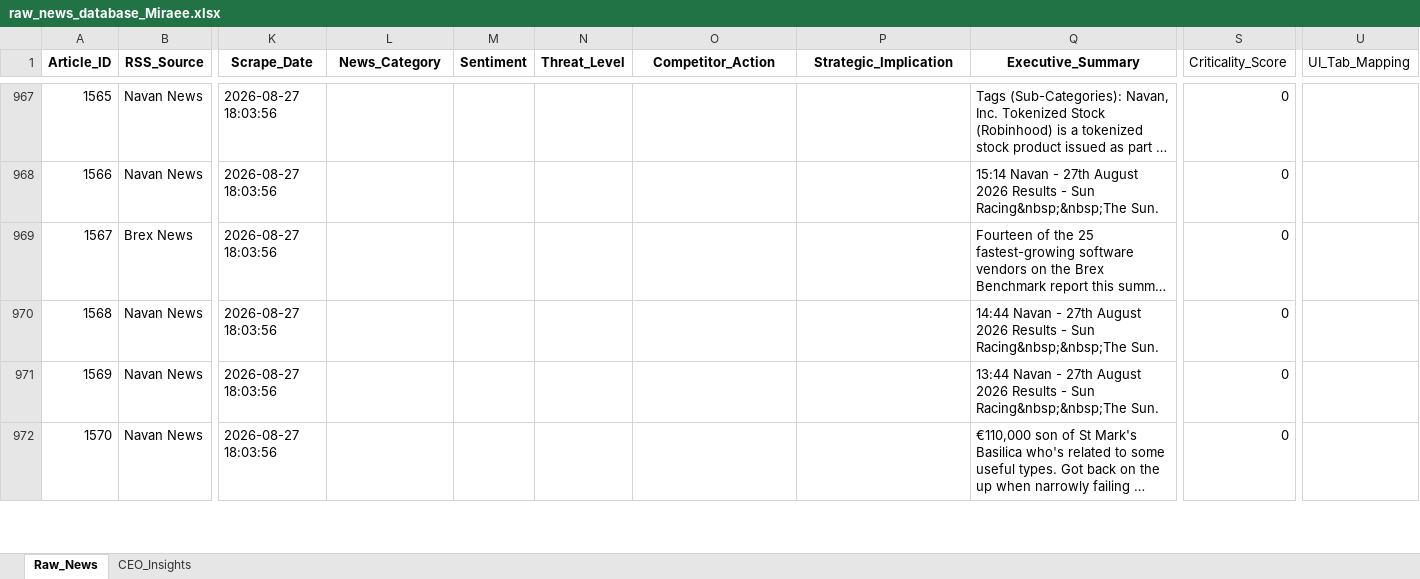
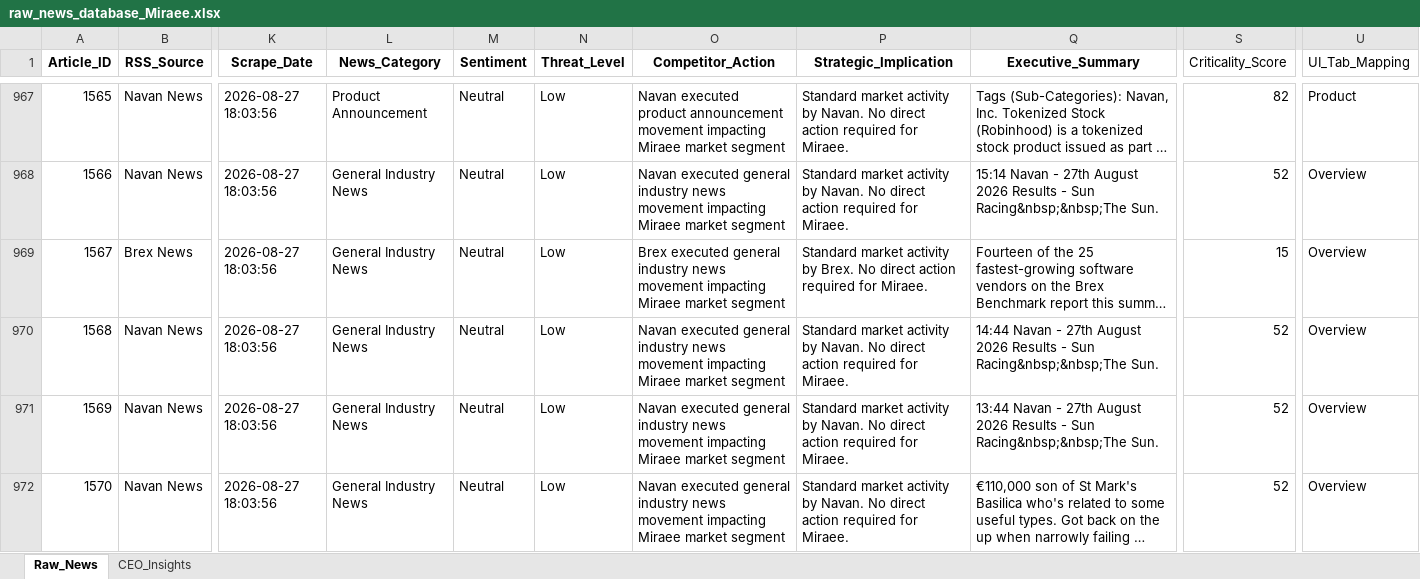
Before and after one commit to dmohanraj78/tabhidashboard, an Excel workbook: News_Dashboard/data/raw_news_database_Miraee.xlsx, sheet Raw_News, drawn as a sheet; only a part is shown, gaps mark what is left out; long unchanged cells end in …; values as stored, in another font and other column widths than the file's, no borders; the diff covers the shown part only; the diff names each change by its address in the sheet, - before the commit and + after, or states it on an @@ line.

```diff
--- a/News_Dashboard/data/raw_news_database_Miraee.xlsx (sheet Raw_News)
+++ b/News_Dashboard/data/raw_news_database_Miraee.xlsx (sheet Raw_News)
-L967 (News_Category): (empty)
+L967 (News_Category): Product Announcement
-M967:M972 (Sentiment): (empty)
+M967:M972 (Sentiment): Neutral
-N967:N972 (Threat_Level): (empty)
+N967:N972 (Threat_Level): Low
-O967 (Competitor_Action): (empty)
+O967 (Competitor_Action): Navan executed product announcement movement impacting Miraee market segment
-P967:P968 (Strategic_Implication): (empty)
+P967:P968 (Strategic_Implication): Standard market activity by Navan. No direct action required for Miraee.
-S967 (Criticality_Score): 0
+S967 (Criticality_Score): 82
-U967 (UI_Tab_Mapping): (empty)
+U967 (UI_Tab_Mapping): Product
-L968:L972 (News_Category): (empty)
+L968:L972 (News_Category): General Industry News
-O968 (Competitor_Action): (empty)
+O968 (Competitor_Action): Navan executed general industry news movement impacting Miraee market segment
-S968 (Criticality_Score): 0
+S968 (Criticality_Score): 52
-U968:U972 (UI_Tab_Mapping): (empty)
+U968:U972 (UI_Tab_Mapping): Overview
-O969 (Competitor_Action): (empty)
+O969 (Competitor_Action): Brex executed general industry news movement impacting Miraee market segment
-P969 (Strategic_Implication): (empty)
+P969 (Strategic_Implication): Standard market activity by Brex. No direct action required for Miraee.
-S969 (Criticality_Score): 0
+S969 (Criticality_Score): 15
-O970:O972 (Competitor_Action): (empty)
+O970:O972 (Competitor_Action): Navan executed general industry news movement impacting Miraee market segment
-P970:P972 (Strategic_Implication): (empty)
+P970:P972 (Strategic_Implication): Standard market activity by Navan. No direct action required for Miraee.
-S970:S972 (Criticality_Score): 0
+S970:S972 (Criticality_Score): 52
```
Also changed, not shown: 210 edited cells elsewhere in this sheet, News_Dashboard/data/raw_news_database_Mondee.xlsx, News_Intelligence/output/raw_news_database_Miraee.xlsx, 3 other files.
